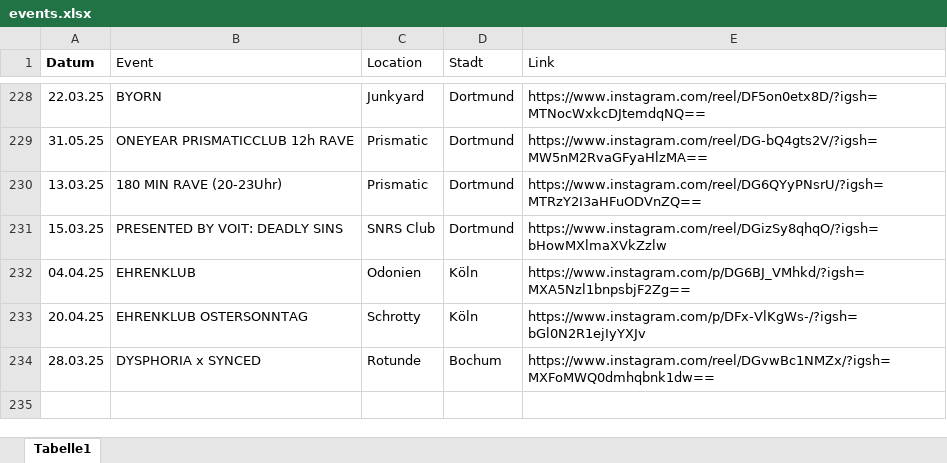
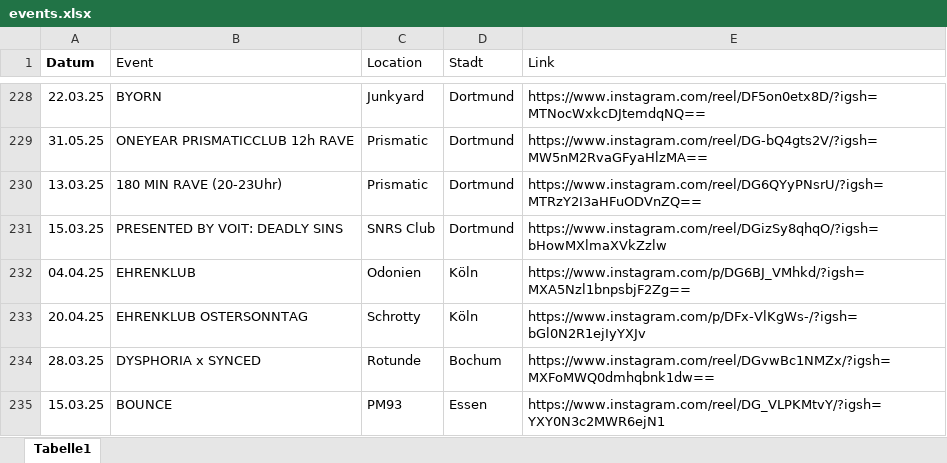
Before and after one commit to rafaelthetrue/rafaelthetrue.github.io, an Excel workbook: events.xlsx, sheet Tabelle1, drawn as a sheet; only a part is shown, gaps mark what is left out; values as stored, in another font and other column widths than the file's, no borders; the diff names each change by its address in the sheet, - before the commit and + after, or states it on an @@ line.

Commit message:
Add files via upload

```diff
--- a/events.xlsx (sheet Tabelle1)
+++ b/events.xlsx (sheet Tabelle1)
+row 235: 15.03.25 | BOUNCE | PM93 | Essen | https://www.instagram.com/reel/DG_VLPKMtvY/?igsh=YXY0N3c2MWR6ejN1
```
